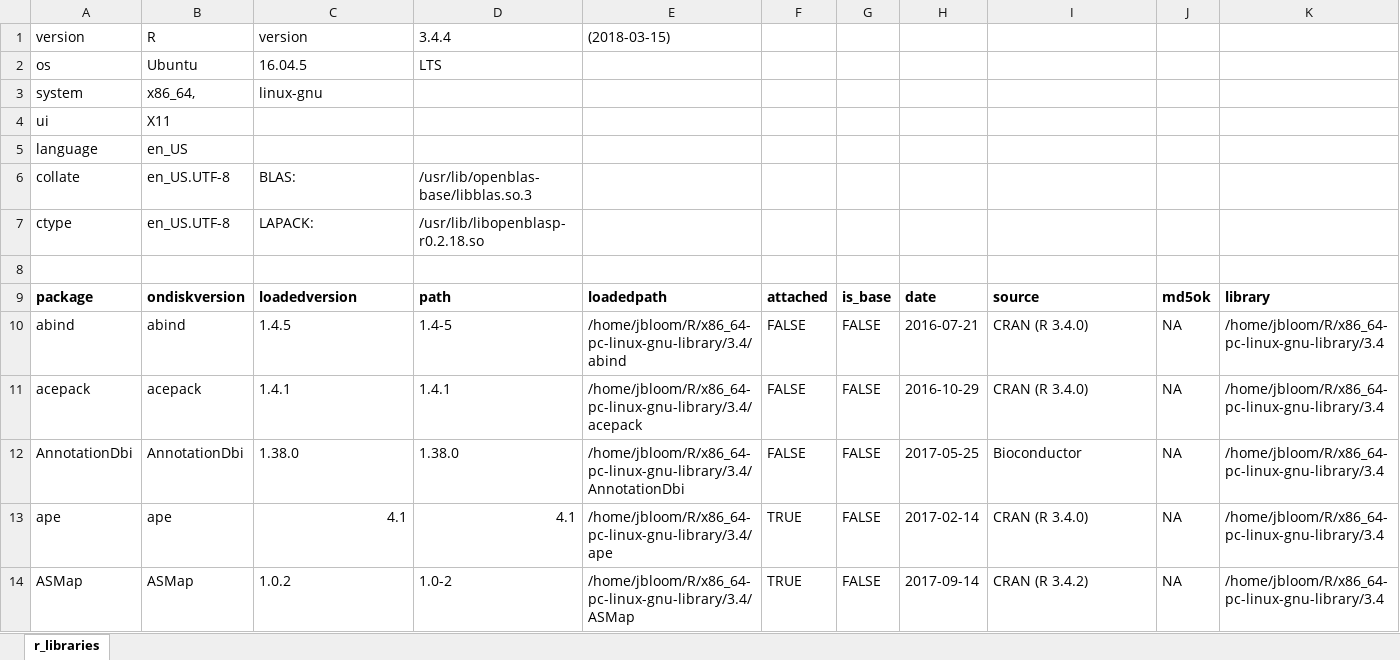
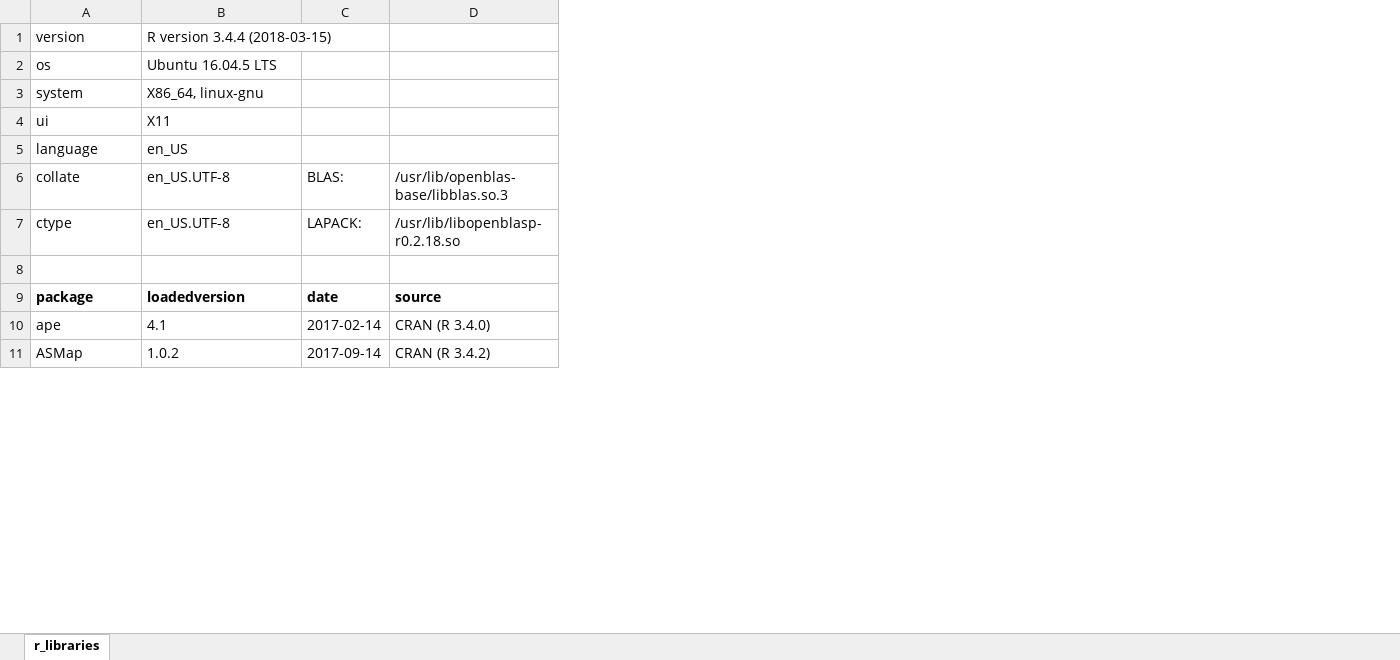
Before and after one commit to joshsbloom/yeast-16-parents, an Excel workbook: r_libraries.xlsx, sheet r_libraries, drawn as a sheet; only a part is shown; values as stored, in another font and other column widths than the file's, no borders; removed rows and columns are numbered as before the commit, all else as after; the diff covers the shown part only; the diff names each change by its address in the sheet, - before the commit and + after, or states it on an @@ line.

Commit message:
spreadsheet listing loading R libraries and versions, only R packages used for this analysis

```diff
--- a/r_libraries.xlsx (sheet r_libraries)
+++ b/r_libraries.xlsx (sheet r_libraries)
-column B, rows 1-9: R | Ubuntu | x86_64, | X11 | en_US | en_US.UTF-8 | en_US.UTF-8 |  | ondiskversion; rows 13-14: ape | ASMap
-column D, rows 1-9: 3.4.4 | LTS |  |  |  | /usr/lib/openblas-base/libblas.so.3 | /usr/lib/libopenblasp-r0.2.18.so |  | path; rows 13-14: 4.1 | 1.0-2
-column E, rows 1-9: (2018-03-15) |  |  |  |  |  |  |  | loadedpath; rows 13-14: /home/jbloom/R/x86_64-pc-linux-gnu-library/3.4/ape | /home/jbloom/R/x86_64-pc-linux-gnu-library/3.4/ASMap
-column F, row 9: attached; rows 13-14: TRUE | TRUE
-column G, row 9: is_base; rows 13-14: FALSE | FALSE
-column J, row 9: md5ok; rows 13-14: NA | NA
-column K, row 9: library; rows 13-14: /home/jbloom/R/x86_64-pc-linux-gnu-library/3.4 | /home/jbloom/R/x86_64-pc-linux-gnu-library/3.4
-B1: version
+B1: R version 3.4.4 (2018-03-15)
-B2: 16.04.5
+B2: Ubuntu 16.04.5 LTS
-B3: linux-gnu
+B3: X86_64, linux-gnu
-B4: (empty)
+B4: X11
-B5: (empty)
+B5: en_US
-B6: BLAS:
+B6: en_US.UTF-8
-C6: (empty)
+C6: BLAS:
-D6: (empty)
+D6: /usr/lib/openblas-base/libblas.so.3
-B7: LAPACK:
+B7: en_US.UTF-8
-C7: (empty)
+C7: LAPACK:
-D7: (empty)
+D7: /usr/lib/libopenblasp-r0.2.18.so
-row 10: abind | abind | 1.4.5 | 1.4-5 | /home/jbloom/R/x86_64-pc-linux-gnu-library/3.4/abind | FALSE | FALSE | 2016-07-21 | CRAN (R 3.4.0) | NA | /home/jbloom/R/x86_64-pc-linux-gnu-library/3.4
-row 11: acepack | acepack | 1.4.1 | 1.4.1 | /home/jbloom/R/x86_64-pc-linux-gnu-library/3.4/acepack | FALSE | FALSE | 2016-10-29 | CRAN (R 3.4.0) | NA | /home/jbloom/R/x86_64-pc-linux-gnu-library/3.4
-row 12: AnnotationDbi | AnnotationDbi | 1.38.0 | 1.38.0 | /home/jbloom/R/x86_64-pc-linux-gnu-library/3.4/AnnotationDbi | FALSE | FALSE | 2017-05-25 | Bioconductor | NA | /home/jbloom/R/x86_64-pc-linux-gnu-library/3.4
-B10 alignment: right
+B10 alignment: left
```
Also changed, not shown: 85 removed rows and cell formats elsewhere in this sheet.
